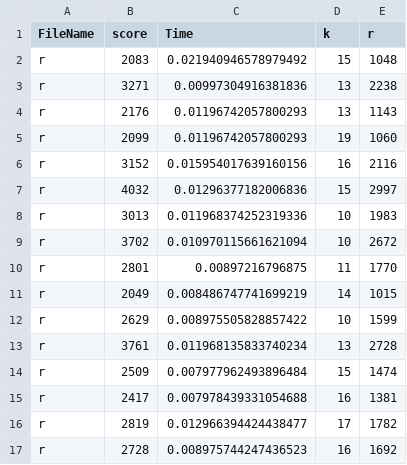
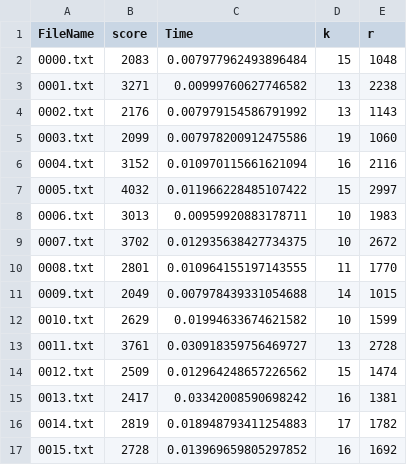
Before and after one commit to Aqua3k/TestCaseRunner, a CSV file: statistics/Statistics.csv, drawn as a sheet; only a part is shown; the diff covers the shown part only.

```diff
--- a/statistics/Statistics.csv
+++ b/statistics/Statistics.csv
@@ -1,17 +1,17 @@
 FileName,score,Time,k,r
-r,2083,0.021940946578979492,15,1048
-r,3271,0.00997304916381836,13,2238
-r,2176,0.01196742057800293,13,1143
-r,2099,0.01196742057800293,19,1060
-r,3152,0.015954017639160156,16,2116
-r,4032,0.01296377182006836,15,2997
-r,3013,0.011968374252319336,10,1983
-r,3702,0.010970115661621094,10,2672
-r,2801,0.00897216796875,11,1770
-r,2049,0.008486747741699219,14,1015
-r,2629,0.008975505828857422,10,1599
-r,3761,0.011968135833740234,13,2728
-r,2509,0.007977962493896484,15,1474
-r,2417,0.007978439331054688,16,1381
-r,2819,0.012966394424438477,17,1782
-r,2728,0.008975744247436523,16,1692
+0000.txt,2083,0.007977962493896484,15,1048
+0001.txt,3271,0.00999760627746582,13,2238
+0002.txt,2176,0.007979154586791992,13,1143
+0003.txt,2099,0.007978200912475586,19,1060
+0004.txt,3152,0.010970115661621094,16,2116
+0005.txt,4032,0.011966228485107422,15,2997
+0006.txt,3013,0.00959920883178711,10,1983
+0007.txt,3702,0.012935638427734375,10,2672
+0008.txt,2801,0.010964155197143555,11,1770
+0009.txt,2049,0.007978439331054688,14,1015
+0010.txt,2629,0.01994633674621582,10,1599
+0011.txt,3761,0.030918359756469727,13,2728
+0012.txt,2509,0.012964248657226562,15,1474
+0013.txt,2417,0.03342008590698242,16,1381
+0014.txt,2819,0.018948793411254883,17,1782
+0015.txt,2728,0.013969659805297852,16,1692
```
Also changed, not shown: 68 edited cells elsewhere in this file, 3 other files.
